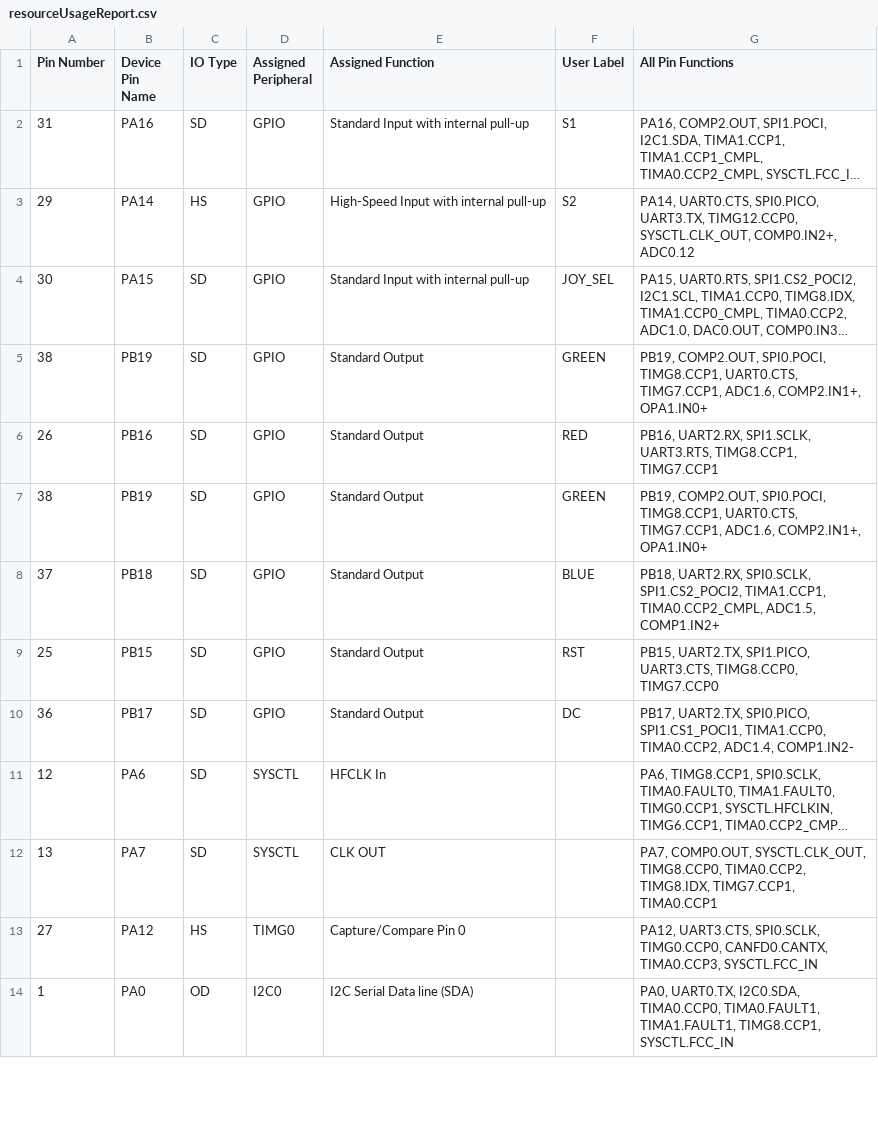
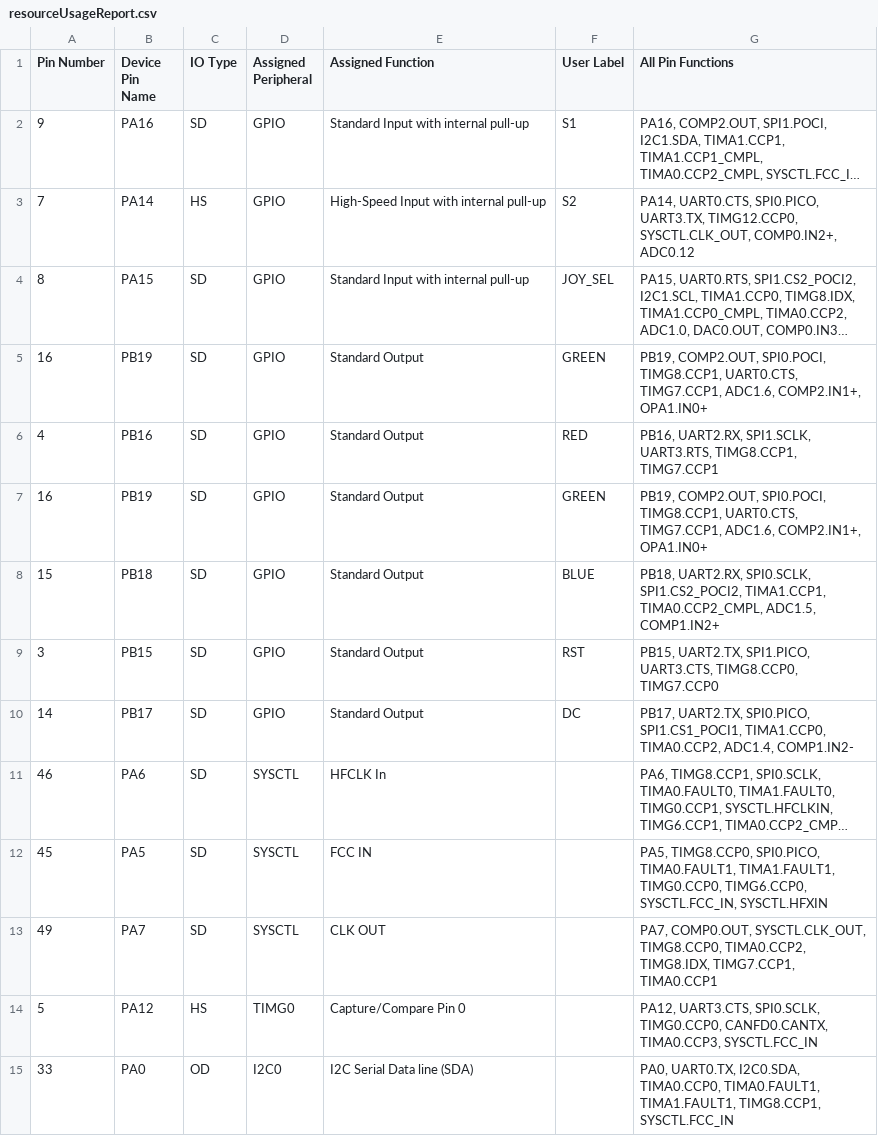
Before and after one commit to obsfeil/Motion_Music_Studio, a CSV file: Debug/resourceUsageReport.csv, drawn as a sheet; only a part is shown; long unchanged cells end in …; addresses are those after the commit; the diff covers the shown part only; the diff names each change by its address in the sheet, - before the commit and + after, or states it on an @@ line.

```diff
--- a/Debug/resourceUsageReport.csv
+++ b/Debug/resourceUsageReport.csv
-A2 (Pin Number): 31
+A2 (Pin Number): 9
-A3 (Pin Number): 29
+A3 (Pin Number): 7
-A4 (Pin Number): 30
+A4 (Pin Number): 8
-A5 (Pin Number): 38
+A5 (Pin Number): 16
-A6 (Pin Number): 26
+A6 (Pin Number): 4
-A7 (Pin Number): 38
+A7 (Pin Number): 16
-A8 (Pin Number): 37
+A8 (Pin Number): 15
-A9 (Pin Number): 25
+A9 (Pin Number): 3
-A10 (Pin Number): 36
+A10 (Pin Number): 14
-A11 (Pin Number): 12
+A11 (Pin Number): 46
+row 12: 45 | PA5 | SD | SYSCTL | FCC IN |  | PA5, TIMG8.CCP0, SPI0.PICO, TIMA0.FAULT1, TIMA1.FAULT1, TIMG0.CCP0, TIMG6.CCP0, SYSCTL.FCC_IN, SYSCTL.HFXIN
-A13 (Pin Number): 13
+A13 (Pin Number): 49
-A14 (Pin Number): 27
+A14 (Pin Number): 5
-A15 (Pin Number): 1
+A15 (Pin Number): 33
```
Also changed, not shown: 14 edited cells elsewhere in this file, 15 other files.
